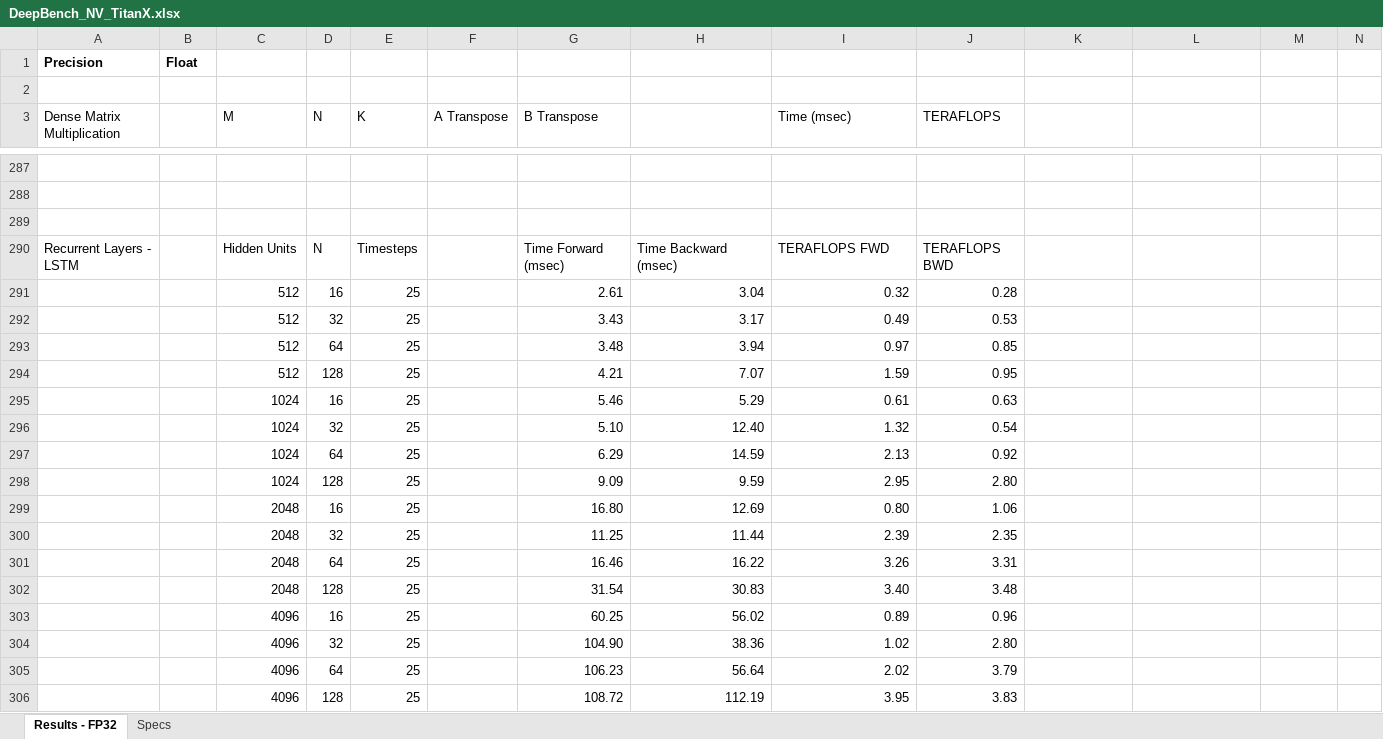
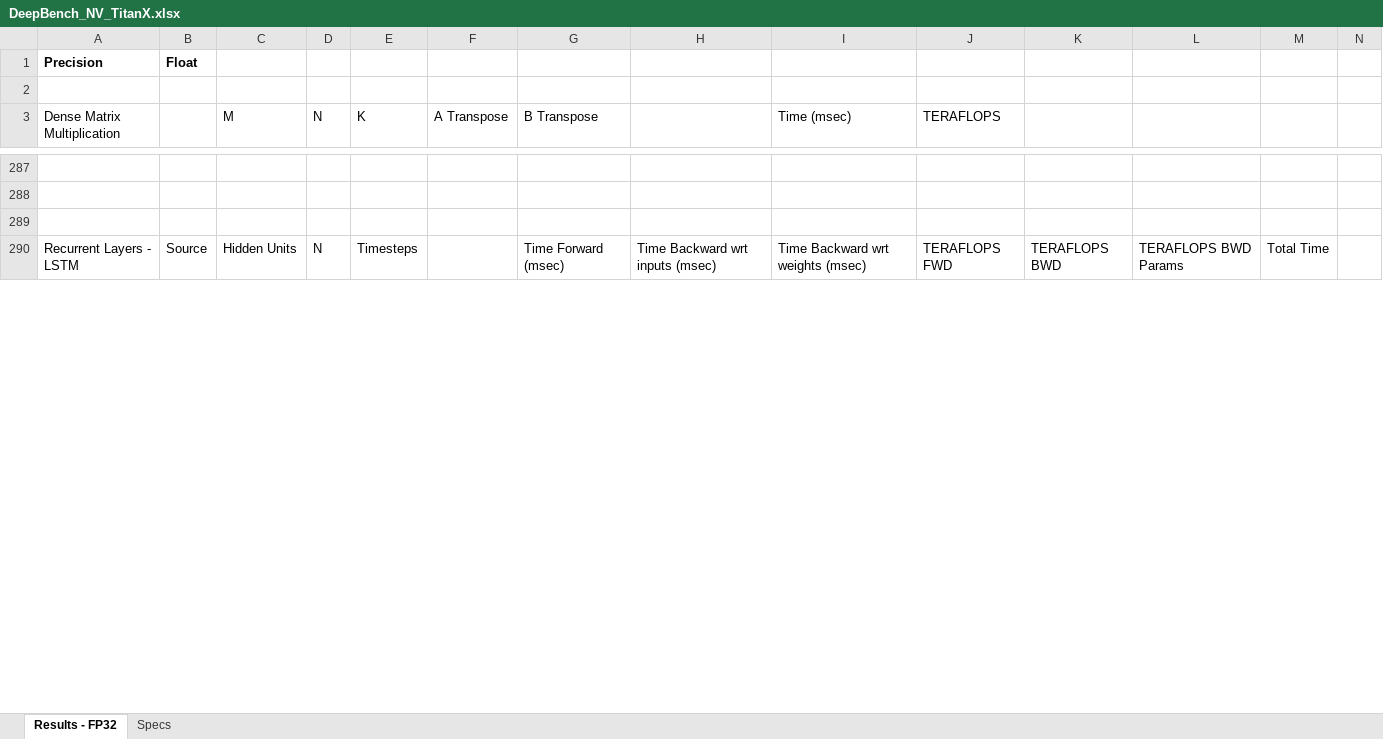
Before and after one commit to baidu-research/DeepBench, an Excel workbook: results/train/DeepBench_NV_TitanX.xlsx, sheet Results - FP32, drawn as a sheet; only a part is shown, gaps mark what is left out; values as stored, in another font and other column widths than the file's, no borders; removed rows and columns are numbered as before the commit, all else as after; rows hold the shown columns only; the diff covers the shown part only; the diff names each change by its address in the sheet, - before the commit and + after, or states it on an @@ line.

Commit message:
Add RNN results for 1080Ti, P100, TitanXp, TitanX, and M40

```diff
--- a/results/train/DeepBench_NV_TitanX.xlsx (sheet Results - FP32)
+++ b/results/train/DeepBench_NV_TitanX.xlsx (sheet Results - FP32)
-B290: (empty)
+B290: Source
-H290: Time Backward (msec)
+H290: Time Backward wrt inputs (msec)
-I290 (Time (msec)): TERAFLOPS FWD
+I290 (Time (msec)): Time Backward wrt weights (msec)
-J290 (TERAFLOPS): TERAFLOPS BWD
+J290 (TERAFLOPS): TERAFLOPS FWD
-K290: (empty)
+K290: TERAFLOPS BWD
-L290: (empty)
+L290: TERAFLOPS BWD Params
-M290: (empty)
+M290: Total Time
-row 291:  |  | 512 | 16 | 25 |  | 2.61 | 3.04 | 0.32 | 0.28
-row 292:  |  | 512 | 32 | 25 |  | 3.43 | 3.17 | 0.49 | 0.53
-row 293:  |  | 512 | 64 | 25 |  | 3.48 | 3.94 | 0.97 | 0.85
-row 294:  |  | 512 | 128 | 25 |  | 4.21 | 7.07 | 1.59 | 0.95
-row 295:  |  | 1024 | 16 | 25 |  | 5.46 | 5.29 | 0.61 | 0.63
-row 296:  |  | 1024 | 32 | 25 |  | 5.10 | 12.40 | 1.32 | 0.54
-row 297:  |  | 1024 | 64 | 25 |  | 6.29 | 14.59 | 2.13 | 0.92
-row 298:  |  | 1024 | 128 | 25 |  | 9.09 | 9.59 | 2.95 | 2.80
-row 299:  |  | 2048 | 16 | 25 |  | 16.80 | 12.69 | 0.80 | 1.06
-row 300:  |  | 2048 | 32 | 25 |  | 11.25 | 11.44 | 2.39 | 2.35
-row 301:  |  | 2048 | 64 | 25 |  | 16.46 | 16.22 | 3.26 | 3.31
-row 302:  |  | 2048 | 128 | 25 |  | 31.54 | 30.83 | 3.40 | 3.48
-row 303:  |  | 4096 | 16 | 25 |  | 60.25 | 56.02 | 0.89 | 0.96
-row 304:  |  | 4096 | 32 | 25 |  | 104.90 | 38.36 | 1.02 | 2.80
-row 305:  |  | 4096 | 64 | 25 |  | 106.23 | 56.64 | 2.02 | 3.79
-row 306:  |  | 4096 | 128 | 25 |  | 108.72 | 112.19 | 3.95 | 3.83
```
Also changed, not shown: 53 added rows, 37 removed rows and 14 edited cells elsewhere in this sheet, results/train/DeepBench_NV_1080Ti.xlsx, results/train/DeepBench_NV_M40.xlsx, 2 other files.
